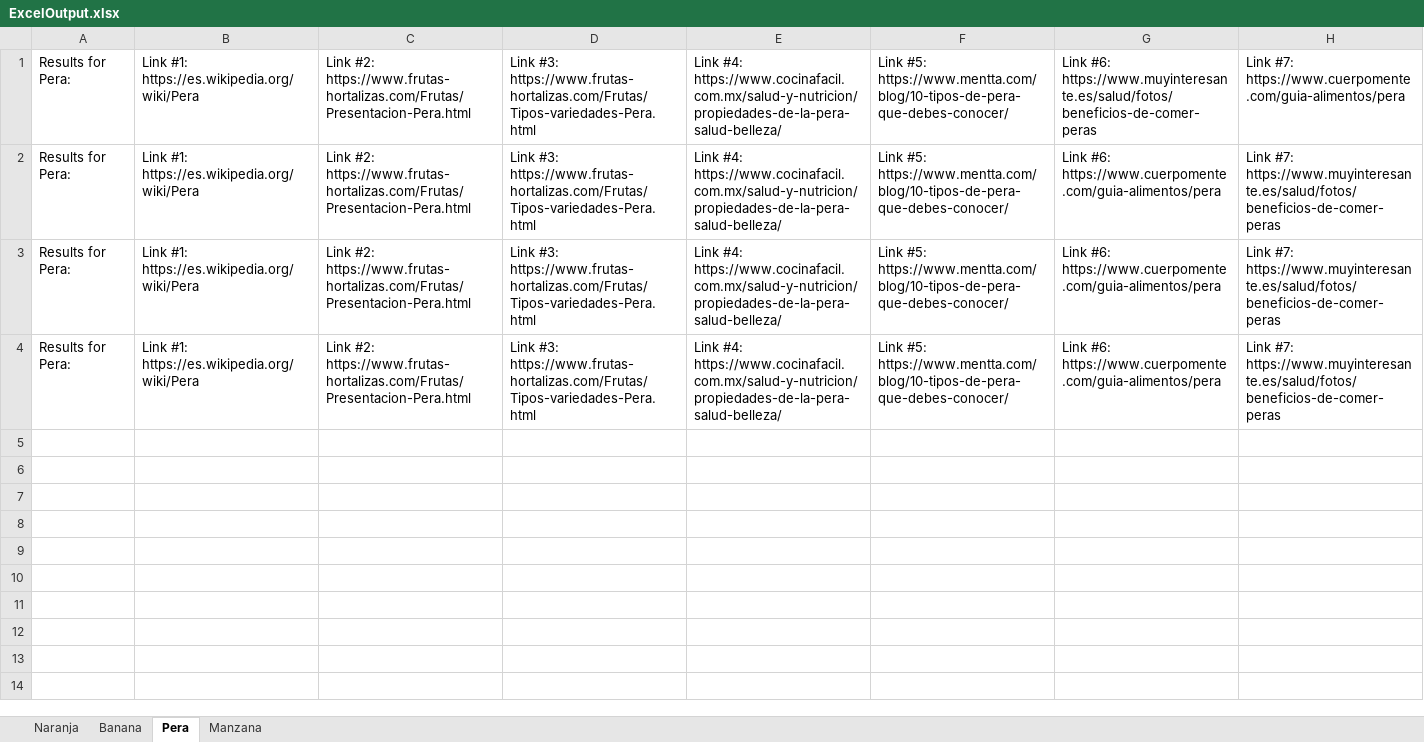
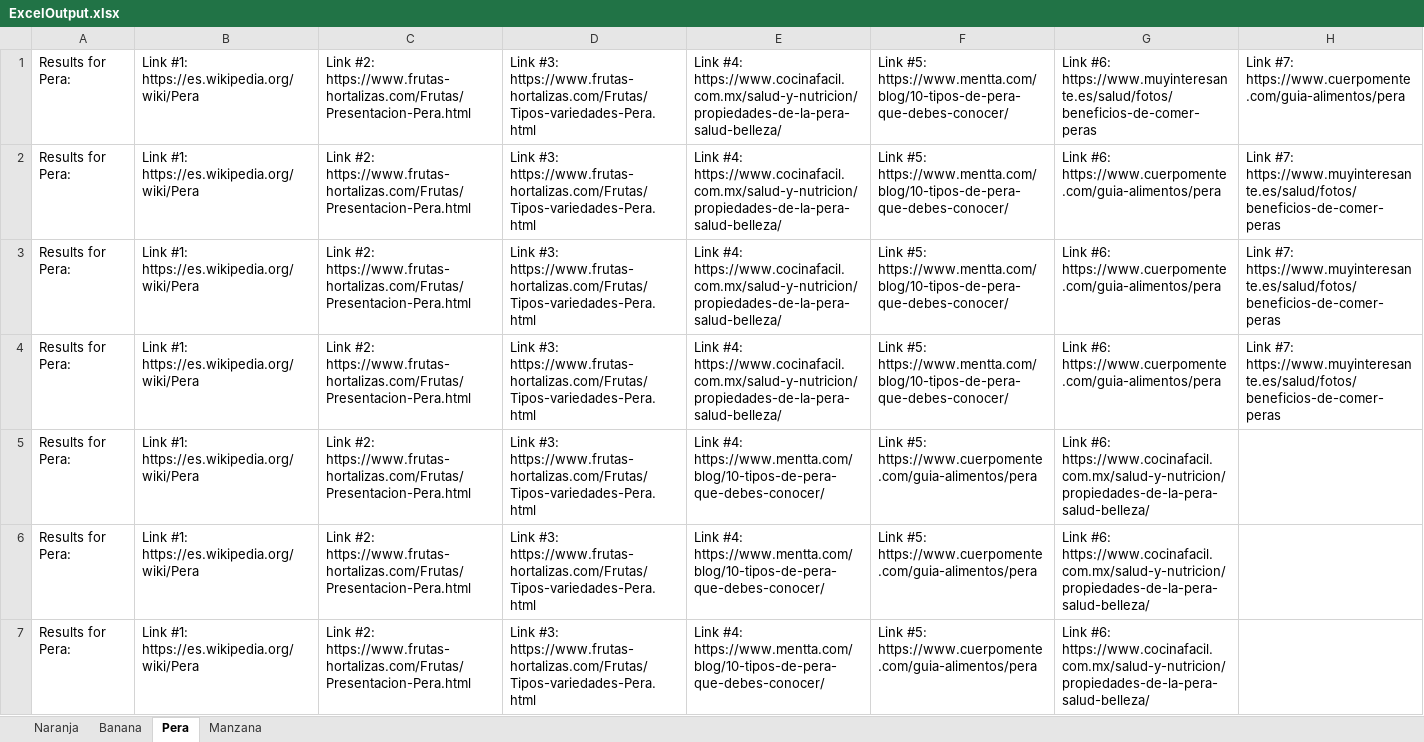
Before and after one commit to maurogarciac/automation_test2, an Excel workbook: ExcelOutput.xlsx, sheet Pera, drawn as a sheet; values as stored, in another font and other column widths than the file's, no borders; the diff names each change by its address in the sheet, - before the commit and + after, or states it on an @@ line.

```diff
--- a/ExcelOutput.xlsx (sheet Pera)
+++ b/ExcelOutput.xlsx (sheet Pera)
+row 5: Results for Pera: | Link #1: https://es.wikipedia.org/wiki/Pera | Link #2: https://www.frutas-hortalizas.com/Frutas/Presentacion-Pera.html | Link #3: https://www.frutas-hortalizas.com/Frutas/Tipos-variedades-Pera.html | Link #4: https://www.mentta.com/blog/10-tipos-de-pera-que-debes-conocer/ | Link #5: https://www.cuerpomente.com/guia-alimentos/pera | Link #6: https://www.cocinafacil.com.mx/salud-y-nutricion/propiedades-de-la-pera-salud-belleza/
+row 6: Results for Pera: | Link #1: https://es.wikipedia.org/wiki/Pera | Link #2: https://www.frutas-hortalizas.com/Frutas/Presentacion-Pera.html | Link #3: https://www.frutas-hortalizas.com/Frutas/Tipos-variedades-Pera.html | Link #4: https://www.mentta.com/blog/10-tipos-de-pera-que-debes-conocer/ | Link #5: https://www.cuerpomente.com/guia-alimentos/pera | Link #6: https://www.cocinafacil.com.mx/salud-y-nutricion/propiedades-de-la-pera-salud-belleza/
+row 7: Results for Pera: | Link #1: https://es.wikipedia.org/wiki/Pera | Link #2: https://www.frutas-hortalizas.com/Frutas/Presentacion-Pera.html | Link #3: https://www.frutas-hortalizas.com/Frutas/Tipos-variedades-Pera.html | Link #4: https://www.mentta.com/blog/10-tipos-de-pera-que-debes-conocer/ | Link #5: https://www.cuerpomente.com/guia-alimentos/pera | Link #6: https://www.cocinafacil.com.mx/salud-y-nutricion/propiedades-de-la-pera-salud-belleza/
```
Also changed, not shown: sheet Banana, sheet Manzana, sheet Naranja, 7 other files.
